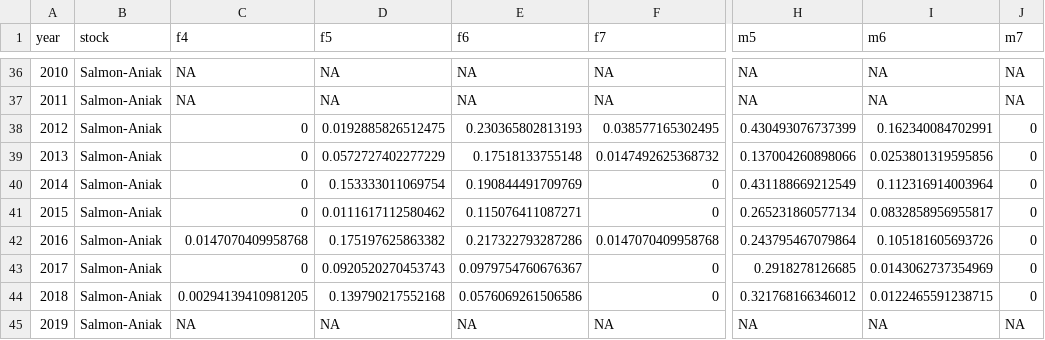
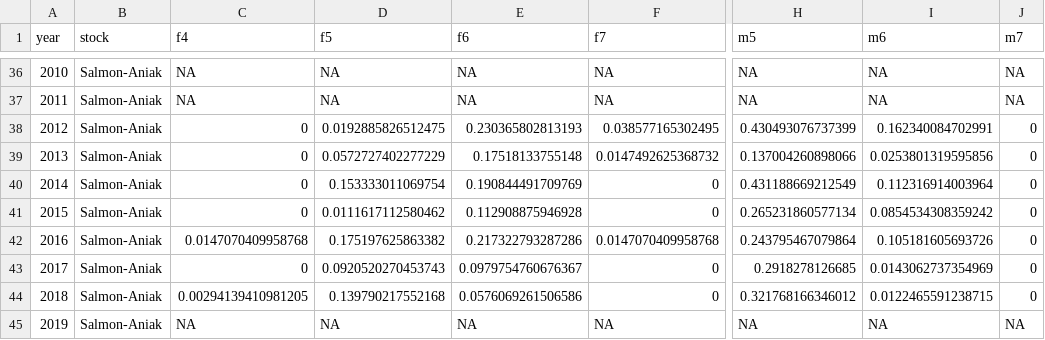
Before and after one commit to bstaton1/esc-qual-ms-analysis, a CSV file: 1-data-prep/a-age-data/1-esc/outputs/Salmon-Aniak_age_comps.csv, drawn as a sheet; only a part is shown, gaps mark what is left out; the diff names each change by its address in the sheet, - before the commit and + after, or states it on an @@ line.

```diff
--- a/1-data-prep/a-age-data/1-esc/outputs/Salmon-Aniak_age_comps.csv
+++ b/1-data-prep/a-age-data/1-esc/outputs/Salmon-Aniak_age_comps.csv
-E41 (f6): 0.115076411087271
+E41 (f6): 0.112908875946928
-I41 (m6): 0.0832858956955817
+I41 (m6): 0.0854534308359242
```
Also changed, not shown: 1-data-prep/a-age-data/1-esc/outputs/George_age_comps.csv, 1-data-prep/a-age-data/1-esc/outputs/Kwethluk_age_comps.csv, 2 other files.
